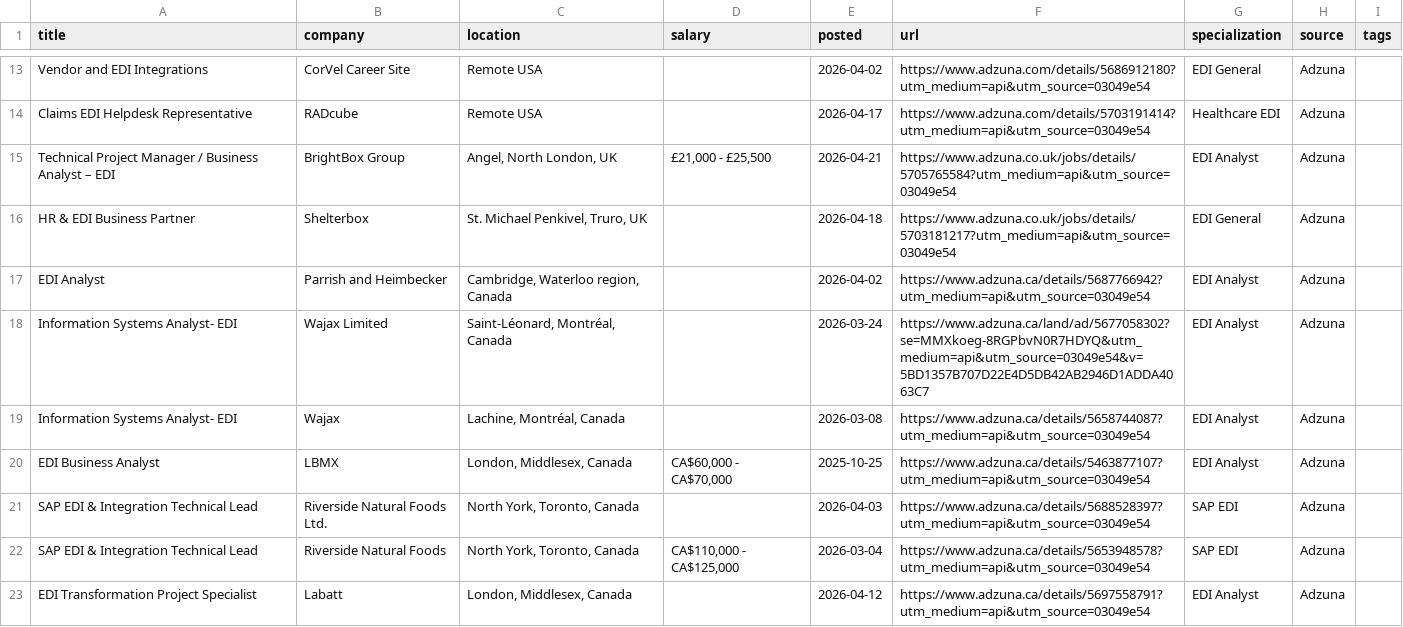
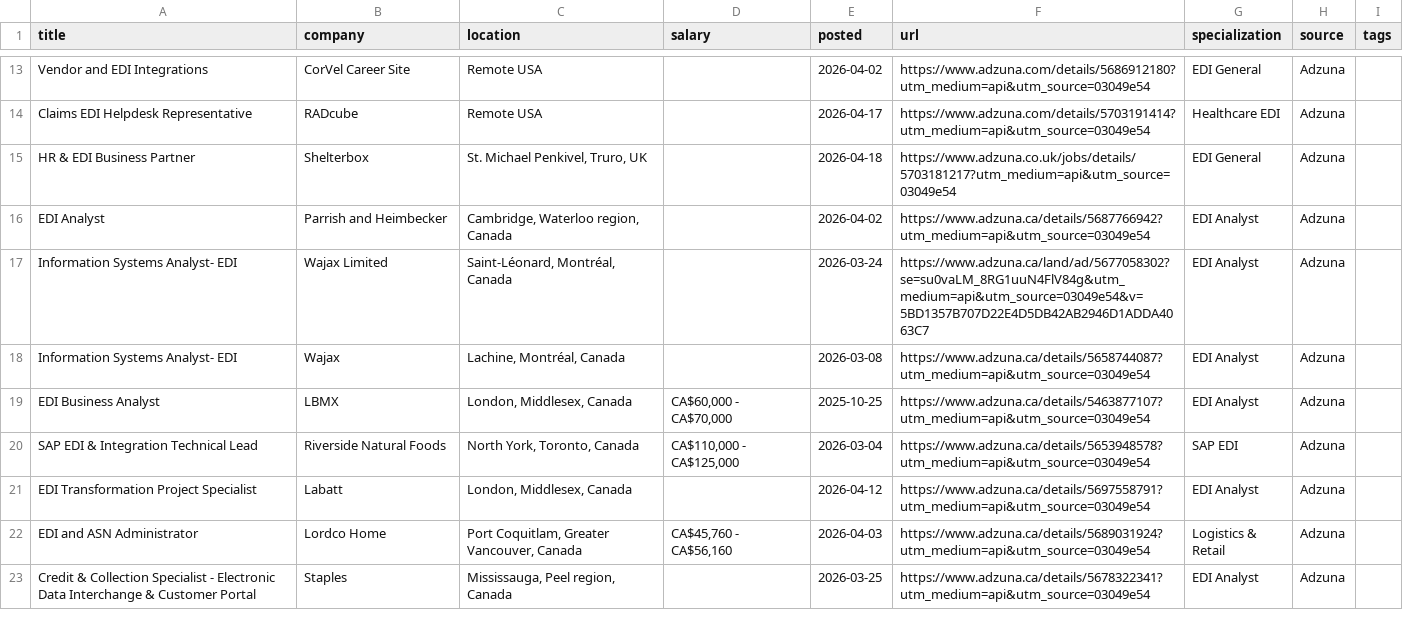
Before and after one commit to remoteediproject-ctrl/remoteedi-jobs, a CSV file: edi_jobs_all.csv, drawn as a sheet; only a part is shown, gaps mark what is left out; the shorter side is filled out with more unchanged rows; the diff covers the shown part only.

```diff
--- a/edi_jobs_all.csv
+++ b/edi_jobs_all.csv
@@ -14,9 +14,7 @@ Vendor and EDI Integrations,CorVel Career Site,Remote USA,,2026-04-02,https://ww
 Claims EDI Helpdesk Representative,RADcube,Remote USA,,2026-04-17,https://www.adzuna.com/details/5703191414?utm_medium=api&utm_source=03049e54,Healthcare EDI,Adzuna,
-Technical Project Manager / Business Analyst – EDI,BrightBox Group,"Angel, North London, UK","£21,000 - £25,500",2026-04-21,https://www.adzuna.co.uk/jobs/details/5705765584?utm_medium=api&utm_source=03049e54,EDI Analyst,Adzuna,
 HR & EDI Business Partner,Shelterbox,"St. Michael Penkivel, Truro, UK",,2026-04-18,https://www.adzuna.co.uk/jobs/details/5703181217?utm_medium=api&utm_source=03049e54,EDI General,Adzuna,
 EDI Analyst,Parrish and Heimbecker,"Cambridge, Waterloo region, Canada",,2026-04-02,https://www.adzuna.ca/details/5687766942?utm_medium=api&utm_source=03049e54,EDI Analyst,Adzuna,
-Information Systems Analyst- EDI,Wajax Limited,"Saint-Léonard, Montréal, Canada",,2026-03-24,https://www.adzuna.ca/land/ad/5677058302?se=MMXkoeg-8RGPbvN0R7HDYQ&utm_medium=api&utm_source=03049e54&v=5BD1357B707D22E4D5DB42AB2946D1ADDA4063C7,EDI Analyst,Adzuna,
+Information Systems Analyst- EDI,Wajax Limited,"Saint-Léonard, Montréal, Canada",,2026-03-24,https://www.adzuna.ca/land/ad/5677058302?se=su0vaLM_8RG1uuN4FlV84g&utm_medium=api&utm_source=03049e54&v=5BD1357B707D22E4D5DB42AB2946D1ADDA4063C7,EDI Analyst,Adzuna,
 Information Systems Analyst- EDI,Wajax,"Lachine, Montréal, Canada",,2026-03-08,https://www.adzuna.ca/details/5658744087?utm_medium=api&utm_source=03049e54,EDI Analyst,Adzuna,
 EDI Business Analyst,LBMX,"London, Middlesex, Canada","CA$60,000 - CA$70,000",2025-10-25,https://www.adzuna.ca/details/5463877107?utm_medium=api&utm_source=03049e54,EDI Analyst,Adzuna,
-SAP EDI & Integration Technical Lead,Riverside Natural Foods Ltd.,"North York, Toronto, Canada",,2026-04-03,https://www.adzuna.ca/details/5688528397?utm_medium=api&utm_source=03049e54,SAP EDI,Adzuna,
 SAP EDI & Integration Technical Lead,Riverside Natural Foods,"North York, Toronto, Canada","CA$110,000 - CA$125,000",2026-03-04,https://www.adzuna.ca/details/5653948578?utm_medium=api&utm_source=03049e54,SAP EDI,Adzuna,
```
Also changed, not shown: 2 added rows, 6 removed rows and 44 edited cells elsewhere in this file, 2 other files.
